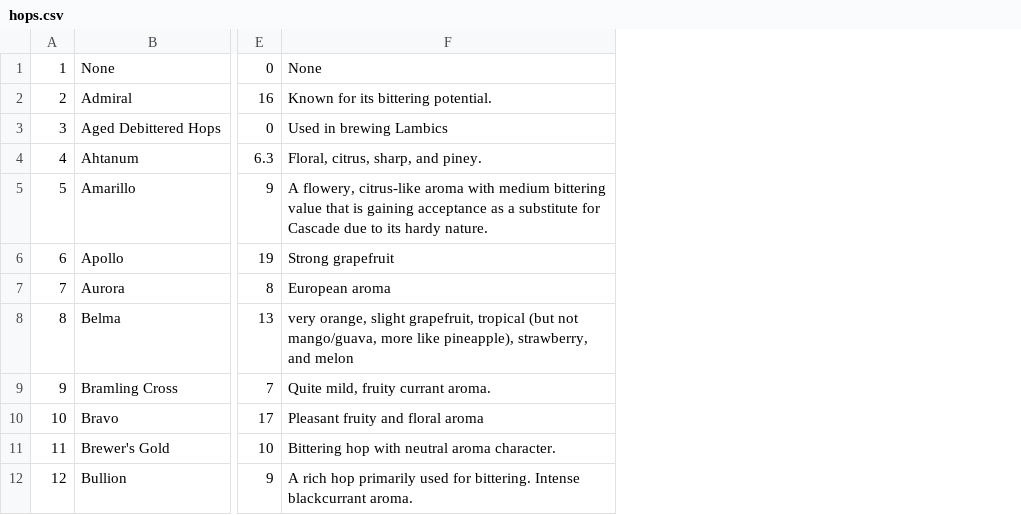
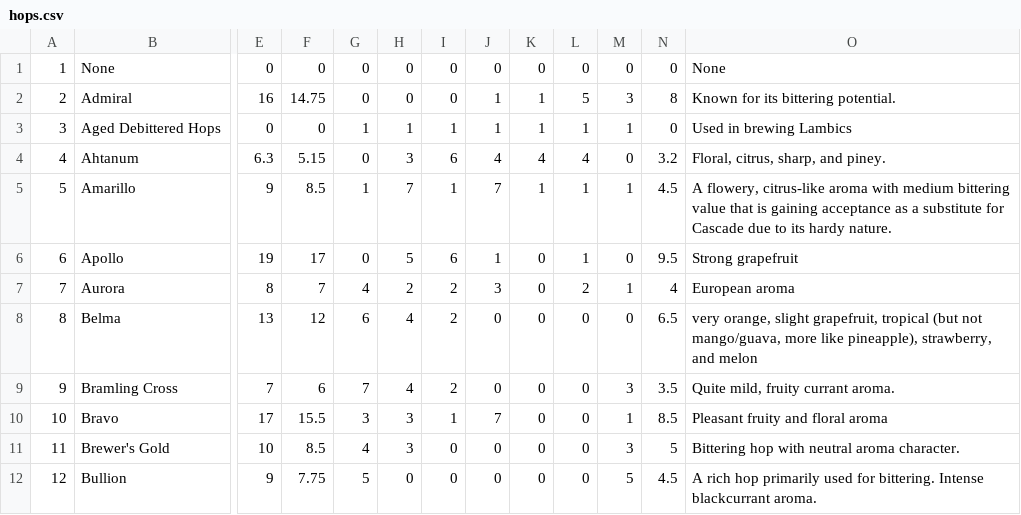
Before and after one commit to bbearce/thegratefulbrauer, a CSV file: static/database_csvs/hops.csv, drawn as a sheet; only a part is shown, gaps mark what is left out; the diff names each change by its address in the sheet, - before the commit and + after, or states it on an @@ line.

```diff
--- a/static/database_csvs/hops.csv
+++ b/static/database_csvs/hops.csv
+column F, rows 1-12: 0 | 14.75 | 0 | 5.15 | 8.5 | 17 | 7 | 12 | 6 | 15.5 | 8.5 | 7.75
+column G, rows 1-12: 0 | 0 | 1 | 0 | 1 | 0 | 4 | 6 | 7 | 3 | 4 | 5
+column H, rows 1-12: 0 | 0 | 1 | 3 | 7 | 5 | 2 | 4 | 4 | 3 | 3 | 0
+column I, rows 1-12: 0 | 0 | 1 | 6 | 1 | 6 | 2 | 2 | 2 | 1 | 0 | 0
+column J, rows 1-12: 0 | 1 | 1 | 4 | 7 | 1 | 3 | 0 | 0 | 7 | 0 | 0
+column K, rows 1-12: 0 | 1 | 1 | 4 | 1 | 0 | 0 | 0 | 0 | 0 | 0 | 0
+column L, rows 1-12: 0 | 5 | 1 | 4 | 1 | 1 | 2 | 0 | 0 | 0 | 0 | 0
+column M, rows 1-12: 0 | 3 | 1 | 0 | 1 | 0 | 1 | 0 | 3 | 1 | 3 | 5
+column N, rows 1-12: 0 | 8 | 0 | 3.2 | 4.5 | 9.5 | 4 | 6.5 | 3.5 | 8.5 | 5 | 4.5
```
Also changed, not shown: 7 other files.
